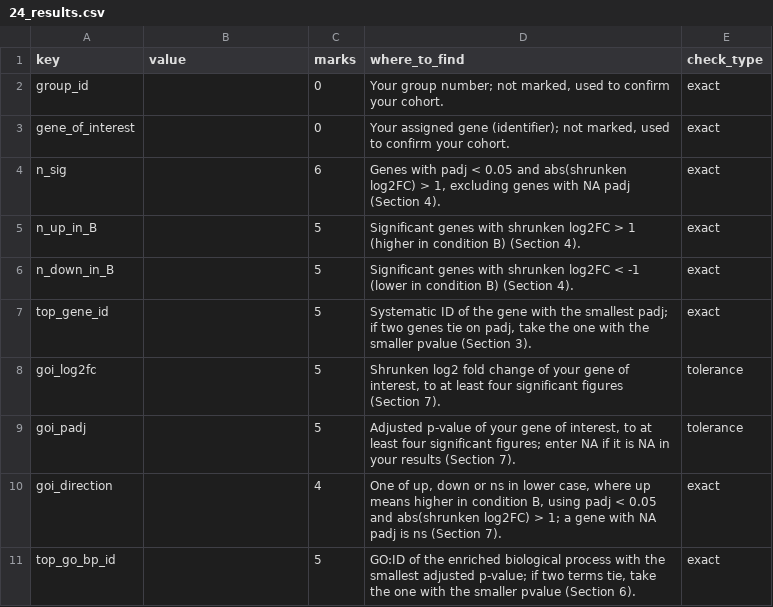
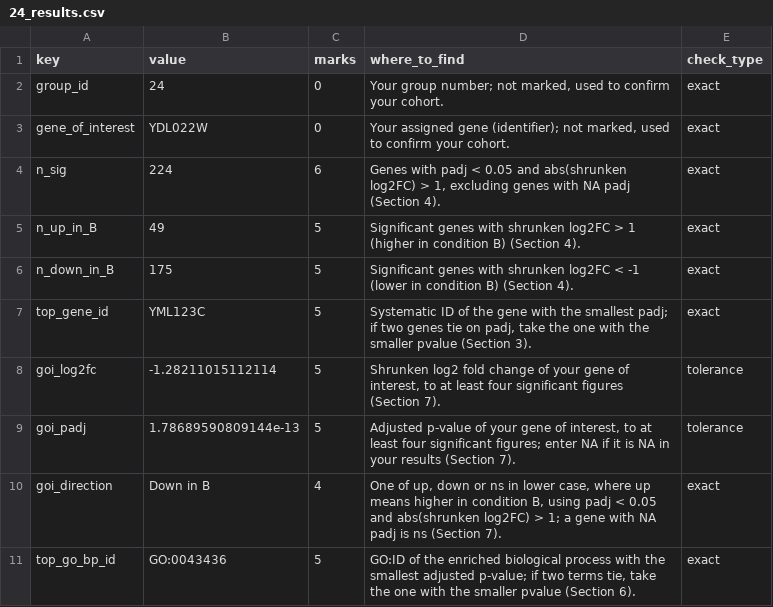
Before and after one commit to muzpunga/24_A4, a CSV file: 24_results.csv, drawn as a sheet; the diff names each change by its address in the sheet, - before the commit and + after, or states it on an @@ line.

Commit message:
Update results file and add results helper script

```diff
--- a/24_results.csv
+++ b/24_results.csv
-B2 (value): (empty)
+B2 (value): 24
-B3 (value): (empty)
+B3 (value): YDL022W
-B4 (value): (empty)
+B4 (value): 224
-B5 (value): (empty)
+B5 (value): 49
-B6 (value): (empty)
+B6 (value): 175
-B7 (value): (empty)
+B7 (value): YML123C
-B8 (value): (empty)
+B8 (value): -1.28211015112114
-B9 (value): (empty)
+B9 (value): 1.78689590809144e-13
-B10 (value): (empty)
+B10 (value): Down in B
-B11 (value): (empty)
+B11 (value): GO:0043436
```
Also changed, not shown: 1 other file.
